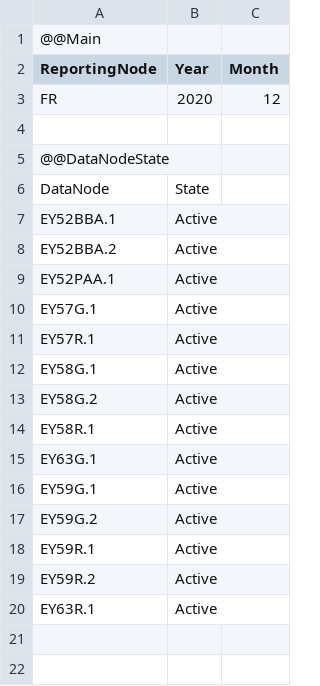
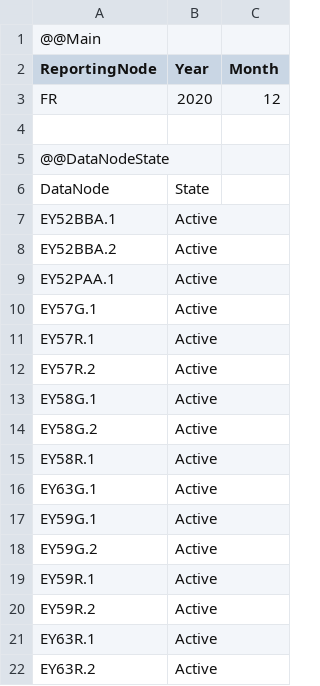
Before and after one commit to Systemorph/IFRS17CalculationEngine, a CSV file: ifrs17-template/Files/DataNodes/DataNodeStates_FR_2020_12.csv, drawn as a sheet; the diff names each change by its address in the sheet, - before the commit and + after, or states it on an @@ line.

```diff
--- a/ifrs17-template/Files/DataNodes/DataNodeStates_FR_2020_12.csv
+++ b/ifrs17-template/Files/DataNodes/DataNodeStates_FR_2020_12.csv
+row 12: EY57R.2 | Active
+row 22: EY63R.2 | Active
```
Also changed, not shown: ifrs17-template/Files/DataNodes/DataNodeParameters_FR_2020_12.csv, ifrs17-template/Files/DataNodes/DataNodes_FR.csv, 2 other files.
